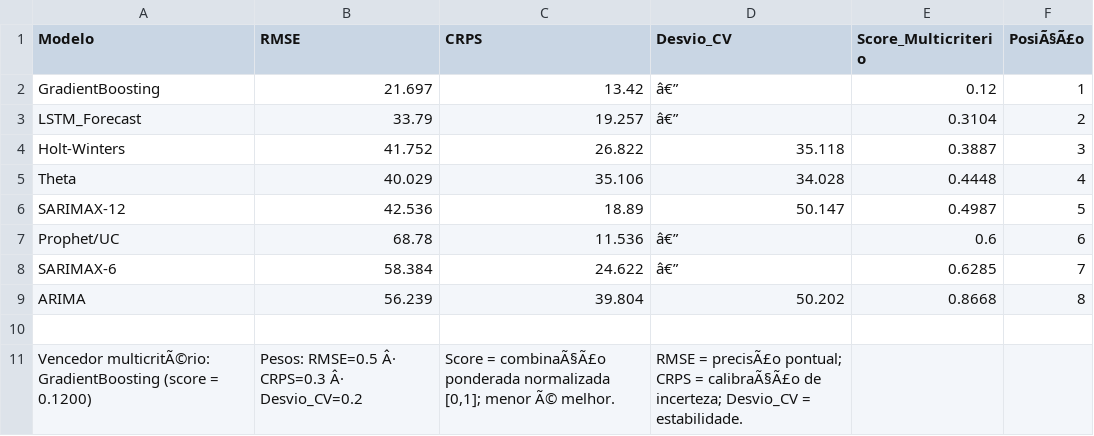
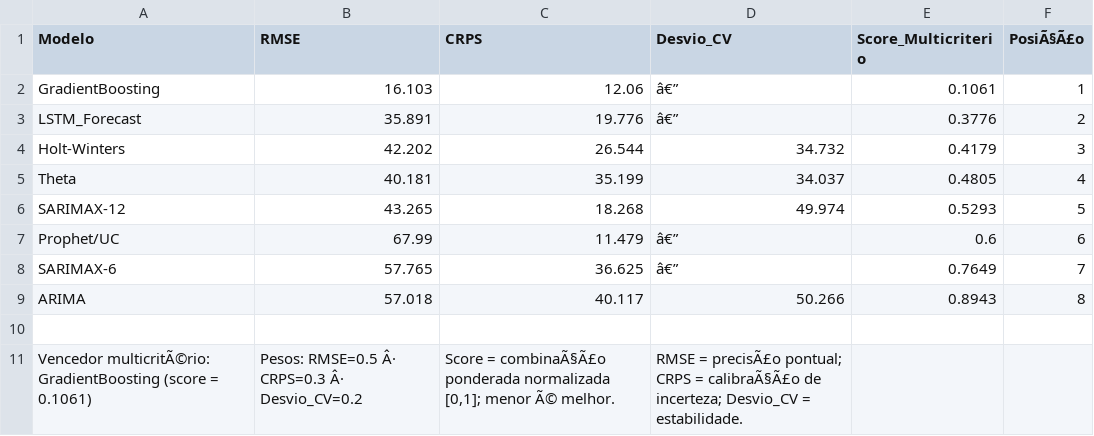
Before and after one commit to adinailson88/malha-previsao-chamados, a CSV file: dados_csv/previsao_crps_multicriterio.csv, drawn as a sheet.

```diff
--- a/dados_csv/previsao_crps_multicriterio.csv
+++ b/dados_csv/previsao_crps_multicriterio.csv
@@ -1,11 +1,11 @@
 Modelo,RMSE,CRPS,Desvio_CV,Score_Multicriterio,PosiÃ§Ã£o
-GradientBoosting,21.697,13.42,â€”,0.12,1
-LSTM_Forecast,33.79,19.257,â€”,0.3104,2
-Holt-Winters,41.752,26.822,35.118,0.3887,3
-Theta,40.029,35.106,34.028,0.4448,4
-SARIMAX-12,42.536,18.89,50.147,0.4987,5
-Prophet/UC,68.78,11.536,â€”,0.6,6
-SARIMAX-6,58.384,24.622,â€”,0.6285,7
-ARIMA,56.239,39.804,50.202,0.8668,8
+GradientBoosting,16.103,12.06,â€”,0.1061,1
+LSTM_Forecast,35.891,19.776,â€”,0.3776,2
+Holt-Winters,42.202,26.544,34.732,0.4179,3
+Theta,40.181,35.199,34.037,0.4805,4
+SARIMAX-12,43.265,18.268,49.974,0.5293,5
+Prophet/UC,67.99,11.479,â€”,0.6,6
+SARIMAX-6,57.765,36.625,â€”,0.7649,7
+ARIMA,57.018,40.117,50.266,0.8943,8
 ,,,,,
-Vencedor multicritÃ©rio: GradientBoosting (score = 0.1200),Pesos: RMSE=0.5 Â· CRPS=0.3 Â· Desvio_CV=0.2,"Score = combinaÃ§Ã£o ponderada normalizada [0,1]; menor Ã© melhor.",RMSE = precisÃ£o pontual; CRPS = calibraÃ§Ã£o de incerteza; Desvio_CV = estabilidade.,,
+Vencedor multicritÃ©rio: GradientBoosting (score = 0.1061),Pesos: RMSE=0.5 Â· CRPS=0.3 Â· Desvio_CV=0.2,"Score = combinaÃ§Ã£o ponderada normalizada [0,1]; menor Ã© melhor.",RMSE = precisÃ£o pontual; CRPS = calibraÃ§Ã£o de incerteza; Desvio_CV = estabilidade.,,
```
Also changed, not shown: dados_csv/contexto_sazonal.csv, dados_csv/filtros_disponiveis.csv, 18 other files.
